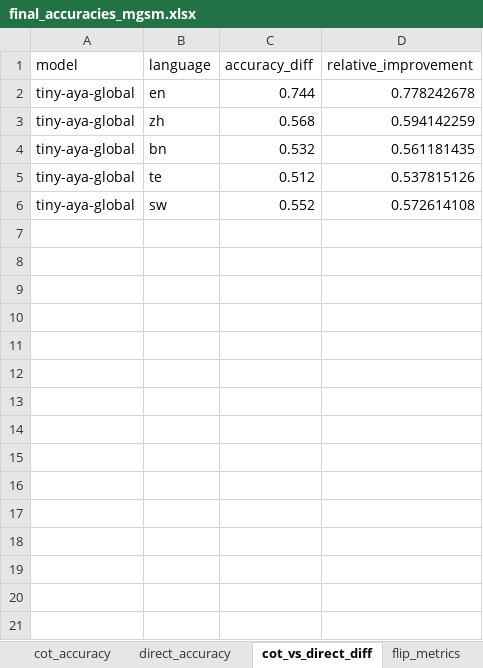
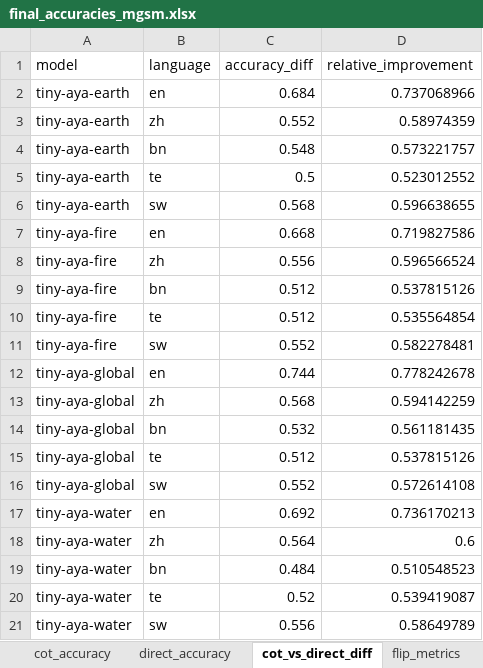
Before and after one commit to yarrap/multi_lingual_cot_faithfulness, an Excel workbook: results/hypothesis_1/mgsm/final_accuracies_mgsm.xlsx, sheet cot_vs_direct_diff, drawn as a sheet; values as stored, in another font and other column widths than the file's, no borders; the diff names each change by its address in the sheet, - before the commit and + after, or states it on an @@ line.

Commit message:
mmlu full data run results for tiny aya global

```diff
--- a/results/hypothesis_1/mgsm/final_accuracies_mgsm.xlsx (sheet cot_vs_direct_diff)
+++ b/results/hypothesis_1/mgsm/final_accuracies_mgsm.xlsx (sheet cot_vs_direct_diff)
+row 2: tiny-aya-earth | en | 0.684 | 0.737068966
+row 3: tiny-aya-earth | zh | 0.552 | 0.58974359
+row 4: tiny-aya-earth | bn | 0.548 | 0.573221757
+row 5: tiny-aya-earth | te | 0.5 | 0.523012552
+row 6: tiny-aya-earth | sw | 0.568 | 0.596638655
+row 7: tiny-aya-fire | en | 0.668 | 0.719827586
+row 8: tiny-aya-fire | zh | 0.556 | 0.596566524
+row 9: tiny-aya-fire | bn | 0.512 | 0.537815126
+row 10: tiny-aya-fire | te | 0.512 | 0.535564854
+row 11: tiny-aya-fire | sw | 0.552 | 0.582278481
+row 17: tiny-aya-water | en | 0.692 | 0.736170213
+row 18: tiny-aya-water | zh | 0.564 | 0.6
+row 19: tiny-aya-water | bn | 0.484 | 0.510548523
+row 20: tiny-aya-water | te | 0.52 | 0.539419087
+row 21: tiny-aya-water | sw | 0.556 | 0.58649789
```
Also changed, not shown: sheet cot_accuracy, sheet flip_metrics, sheet direct_accuracy, 33 other files.
